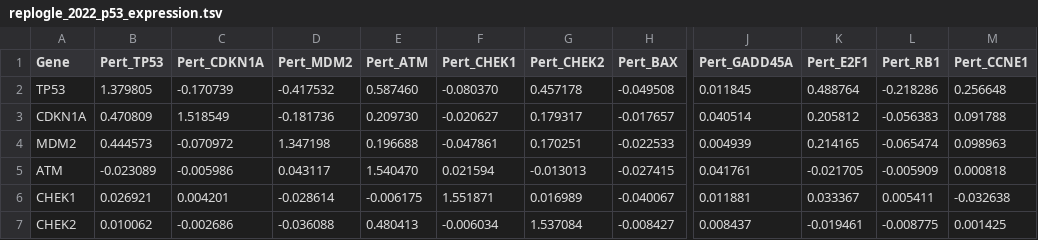
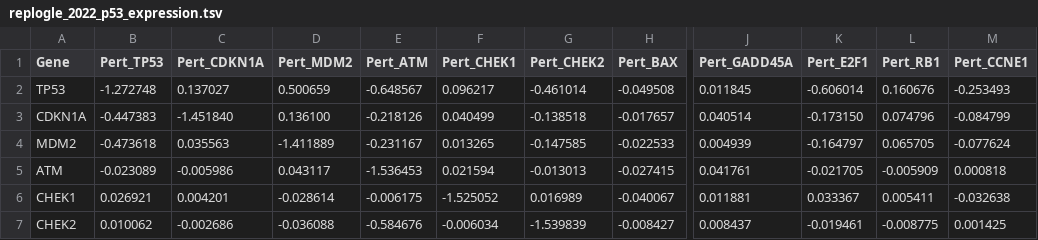
Before and after one commit to jwildenhain/gene-network-sim-inference, a TSV file: data/benchmarks/raw/replogle_2022_p53_expression.tsv, drawn as a sheet; only a part is shown, gaps mark what is left out; the diff covers the shown part only; the diff names each change by its address in the sheet, - before the commit and + after, or states it on an @@ line.

```diff
--- a/data/benchmarks/raw/replogle_2022_p53_expression.tsv
+++ b/data/benchmarks/raw/replogle_2022_p53_expression.tsv
-B2 (Pert_TP53): 1.379805
+B2 (Pert_TP53): -1.272748
-C2 (Pert_CDKN1A): -0.170739
+C2 (Pert_CDKN1A): 0.137027
-D2 (Pert_MDM2): -0.417532
+D2 (Pert_MDM2): 0.500659
-E2 (Pert_ATM): 0.587460
+E2 (Pert_ATM): -0.648567
-F2 (Pert_CHEK1): -0.080370
+F2 (Pert_CHEK1): 0.096217
-G2 (Pert_CHEK2): 0.457178
+G2 (Pert_CHEK2): -0.461014
-K2 (Pert_E2F1): 0.488764
+K2 (Pert_E2F1): -0.606014
-L2 (Pert_RB1): -0.218286
+L2 (Pert_RB1): 0.160676
-M2 (Pert_CCNE1): 0.256648
+M2 (Pert_CCNE1): -0.253493
-B3 (Pert_TP53): 0.470809
+B3 (Pert_TP53): -0.447383
-C3 (Pert_CDKN1A): 1.518549
+C3 (Pert_CDKN1A): -1.451840
-D3 (Pert_MDM2): -0.181736
+D3 (Pert_MDM2): 0.136100
-E3 (Pert_ATM): 0.209730
+E3 (Pert_ATM): -0.218126
-F3 (Pert_CHEK1): -0.020627
+F3 (Pert_CHEK1): 0.040499
-G3 (Pert_CHEK2): 0.179317
+G3 (Pert_CHEK2): -0.138518
-K3 (Pert_E2F1): 0.205812
+K3 (Pert_E2F1): -0.173150
-L3 (Pert_RB1): -0.056383
+L3 (Pert_RB1): 0.074796
-M3 (Pert_CCNE1): 0.091788
+M3 (Pert_CCNE1): -0.084799
-B4 (Pert_TP53): 0.444573
+B4 (Pert_TP53): -0.473618
-C4 (Pert_CDKN1A): -0.070972
+C4 (Pert_CDKN1A): 0.035563
-D4 (Pert_MDM2): 1.347198
+D4 (Pert_MDM2): -1.411889
-E4 (Pert_ATM): 0.196688
+E4 (Pert_ATM): -0.231167
-F4 (Pert_CHEK1): -0.047861
+F4 (Pert_CHEK1): 0.013265
-G4 (Pert_CHEK2): 0.170251
+G4 (Pert_CHEK2): -0.147585
-K4 (Pert_E2F1): 0.214165
+K4 (Pert_E2F1): -0.164797
-L4 (Pert_RB1): -0.065474
+L4 (Pert_RB1): 0.065705
-M4 (Pert_CCNE1): 0.098963
+M4 (Pert_CCNE1): -0.077624
-E5 (Pert_ATM): 1.540470
+E5 (Pert_ATM): -1.536453
-F6 (Pert_CHEK1): 1.551871
+F6 (Pert_CHEK1): -1.525052
-E7 (Pert_ATM): 0.480413
+E7 (Pert_ATM): -0.584676
-G7 (Pert_CHEK2): 1.537084
+G7 (Pert_CHEK2): -1.539839
```
Also changed, not shown: 57 edited cells elsewhere in this file, data/benchmarks/raw/norman_2019_tf16_expression.tsv, 12 other files.
